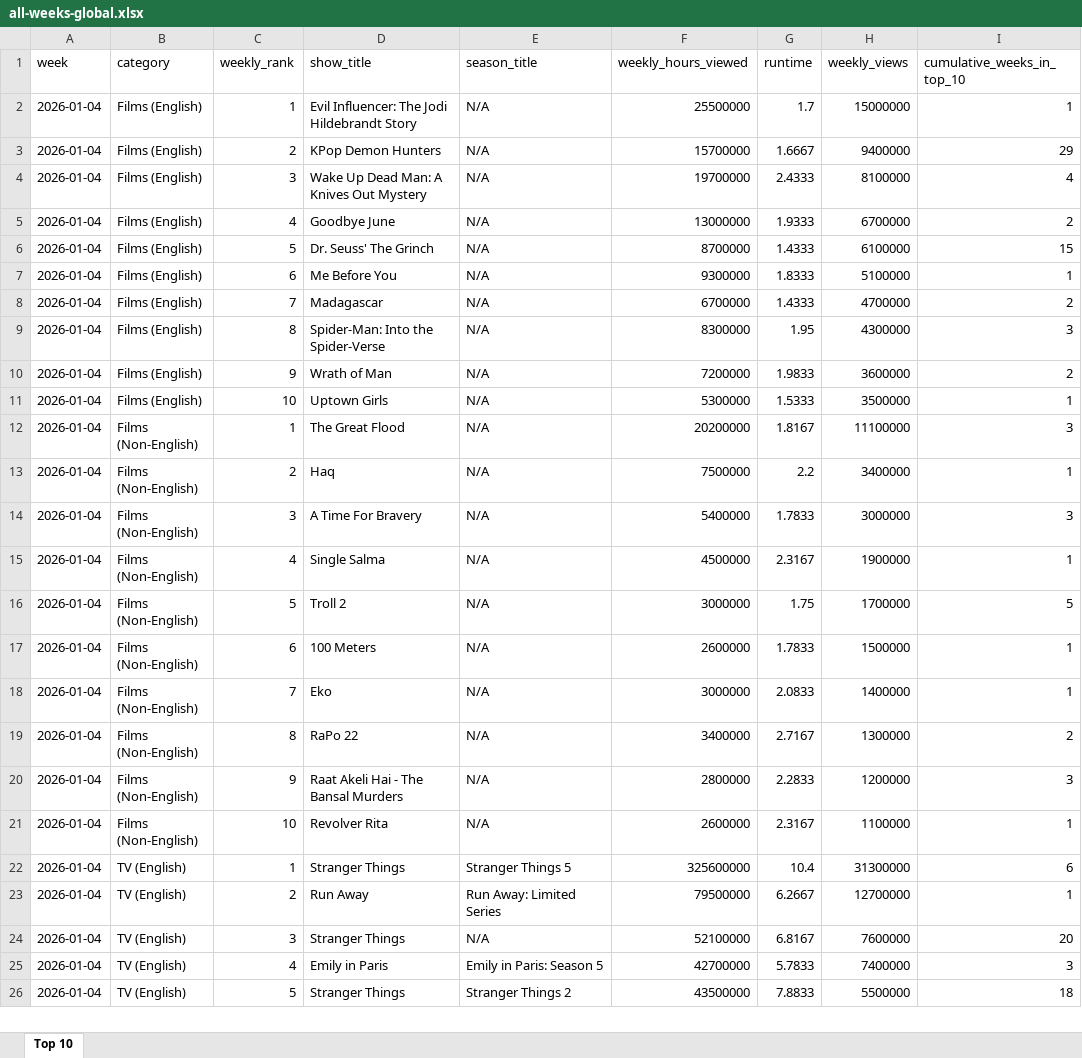
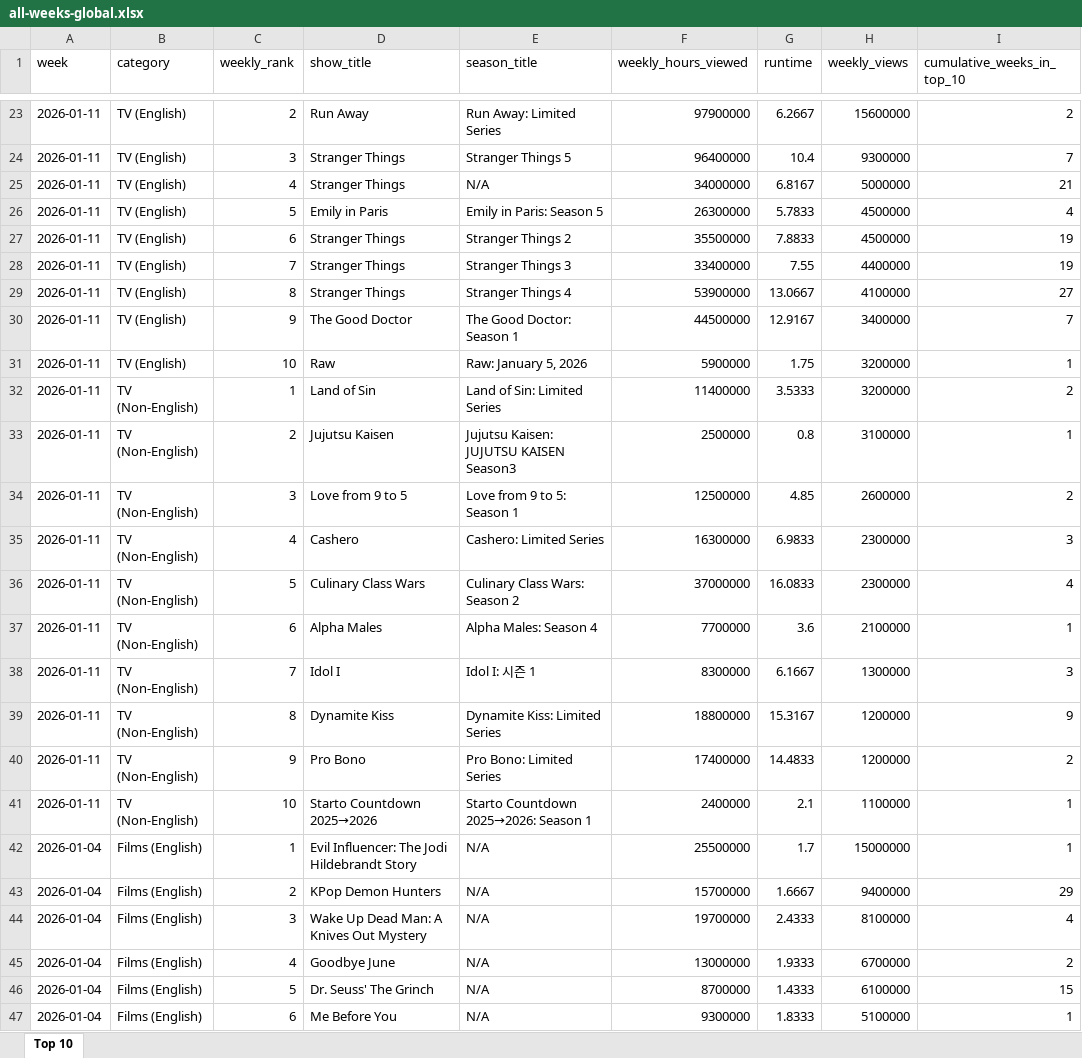
Before and after one commit to lerocha/netflixdb, an Excel workbook: src/main/resources/reports/all-weeks-global.xlsx, sheet Top 10, drawn as a sheet; only a part is shown, gaps mark what is left out; the shorter side is filled out with more unchanged rows; values as stored, in another font and other column widths than the file's, no borders; the diff covers the shown part only; the diff names each change by its address in the sheet, - before the commit and + after, or states it on an @@ line.

```diff
--- a/src/main/resources/reports/all-weeks-global.xlsx (sheet Top 10)
+++ b/src/main/resources/reports/all-weeks-global.xlsx (sheet Top 10)
+row 23: 2026-01-11 | TV (English) | 2 | Run Away | Run Away: Limited Series | 97900000 | 6.2667 | 15600000 | 2
+row 24: 2026-01-11 | TV (English) | 3 | Stranger Things | Stranger Things 5 | 96400000 | 10.4 | 9300000 | 7
+row 25: 2026-01-11 | TV (English) | 4 | Stranger Things | N/A | 34000000 | 6.8167 | 5000000 | 21
+row 26: 2026-01-11 | TV (English) | 5 | Emily in Paris | Emily in Paris: Season 5 | 26300000 | 5.7833 | 4500000 | 4
+row 27: 2026-01-11 | TV (English) | 6 | Stranger Things | Stranger Things 2 | 35500000 | 7.8833 | 4500000 | 19
+row 28: 2026-01-11 | TV (English) | 7 | Stranger Things | Stranger Things 3 | 33400000 | 7.55 | 4400000 | 19
+row 29: 2026-01-11 | TV (English) | 8 | Stranger Things | Stranger Things 4 | 53900000 | 13.0667 | 4100000 | 27
+row 30: 2026-01-11 | TV (English) | 9 | The Good Doctor | The Good Doctor: Season 1 | 44500000 | 12.9167 | 3400000 | 7
+row 31: 2026-01-11 | TV (English) | 10 | Raw | Raw: January 5, 2026 | 5900000 | 1.75 | 3200000 | 1
+row 32: 2026-01-11 | TV (Non-English) | 1 | Land of Sin | Land of Sin: Limited Series | 11400000 | 3.5333 | 3200000 | 2
+row 33: 2026-01-11 | TV (Non-English) | 2 | Jujutsu Kaisen | Jujutsu Kaisen: JUJUTSU KAISEN Season3 | 2500000 | 0.8 | 3100000 | 1
+row 34: 2026-01-11 | TV (Non-English) | 3 | Love from 9 to 5 | Love from 9 to 5: Season 1 | 12500000 | 4.85 | 2600000 | 2
+row 35: 2026-01-11 | TV (Non-English) | 4 | Cashero | Cashero: Limited Series | 16300000 | 6.9833 | 2300000 | 3
+row 36: 2026-01-11 | TV (Non-English) | 5 | Culinary Class Wars | Culinary Class Wars: Season 2 | 37000000 | 16.0833 | 2300000 | 4
+row 37: 2026-01-11 | TV (Non-English) | 6 | Alpha Males | Alpha Males: Season 4 | 7700000 | 3.6 | 2100000 | 1
+row 38: 2026-01-11 | TV (Non-English) | 7 | Idol I | Idol I: 시즌 1 | 8300000 | 6.1667 | 1300000 | 3
+row 39: 2026-01-11 | TV (Non-English) | 8 | Dynamite Kiss | Dynamite Kiss: Limited Series | 18800000 | 15.3167 | 1200000 | 9
+row 40: 2026-01-11 | TV (Non-English) | 9 | Pro Bono | Pro Bono: Limited Series | 17400000 | 14.4833 | 1200000 | 2
+row 41: 2026-01-11 | TV (Non-English) | 10 | Starto Countdown 2025→2026 | Starto Countdown 2025→2026: Season 1 | 2400000 | 2.1 | 1100000 | 1
```
Also changed, not shown: 21 added rows elsewhere in this sheet.
